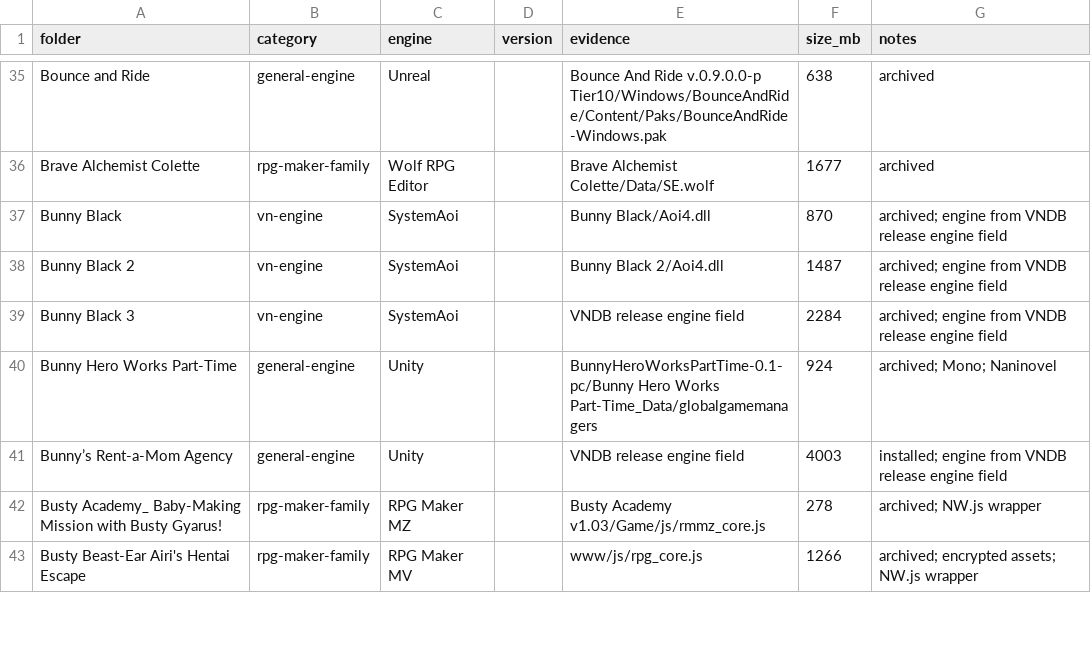
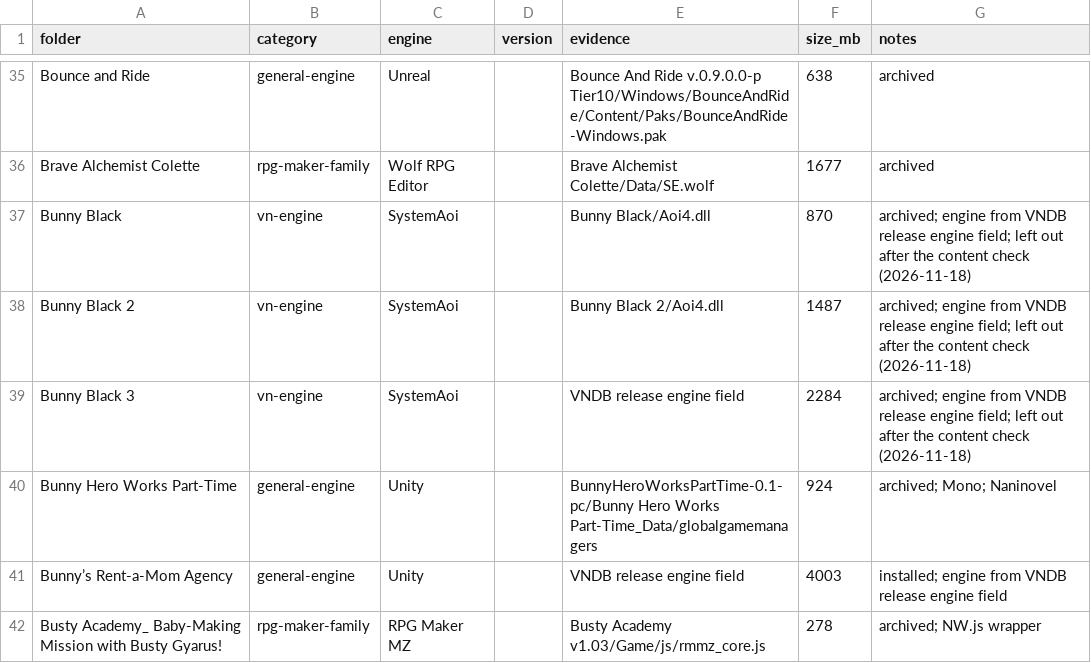
Before and after one commit to ChronoStriker1/vndegen, a TSV file: docs/engine-survey-games.tsv, drawn as a sheet; only a part is shown, gaps mark what is left out; the shorter side is filled out with more unchanged rows.

```diff
--- a/docs/engine-survey-games.tsv
+++ b/docs/engine-survey-games.tsv
@@ -36,5 +36,5 @@ Bounce and Ride	general-engine	Unreal		Bounce And Ride v.0.9.0.0-p Tier10/Window
 Brave Alchemist Colette	rpg-maker-family	Wolf RPG Editor		Brave Alchemist Colette/Data/SE.wolf	1677	archived
-Bunny Black	vn-engine	SystemAoi		Bunny Black/Aoi4.dll	870	archived; engine from VNDB release engine field
-Bunny Black 2	vn-engine	SystemAoi		Bunny Black 2/Aoi4.dll	1487	archived; engine from VNDB release engine field
-Bunny Black 3	vn-engine	SystemAoi		VNDB release engine field	2284	archived; engine from VNDB release engine field
+Bunny Black	vn-engine	SystemAoi		Bunny Black/Aoi4.dll	870	archived; engine from VNDB release engine field; left out after the content check (2026-11-18)
+Bunny Black 2	vn-engine	SystemAoi		Bunny Black 2/Aoi4.dll	1487	archived; engine from VNDB release engine field; left out after the content check (2026-11-18)
+Bunny Black 3	vn-engine	SystemAoi		VNDB release engine field	2284	archived; engine from VNDB release engine field; left out after the content check (2026-11-18)
 Bunny Hero Works Part-Time	general-engine	Unity		BunnyHeroWorksPartTime-0.1-pc/Bunny Hero Works Part-Time_Data/globalgamemanagers	924	archived; Mono; Naninovel
```
Also changed, not shown: 2 other files.
